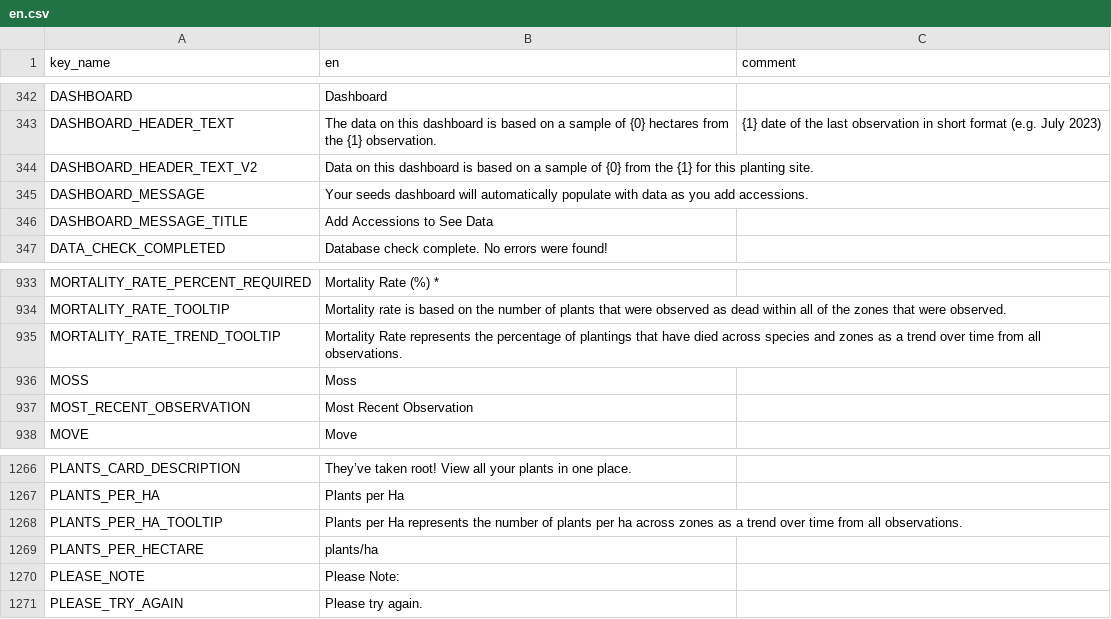
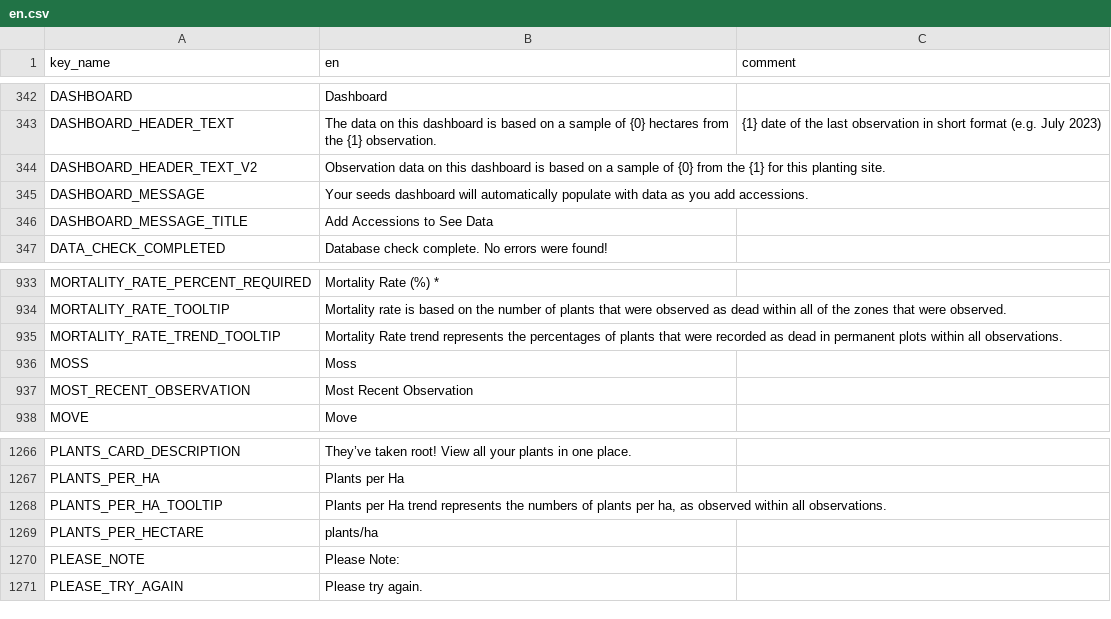
Before and after one commit to terraware/terraware-web, a CSV file: src/strings/csv/en.csv, drawn as a sheet; only a part is shown, gaps mark what is left out; the diff covers the shown part only.

```diff
--- a/src/strings/csv/en.csv
+++ b/src/strings/csv/en.csv
@@ -344,3 +344,3 @@ DASHBOARD,Dashboard,
 DASHBOARD_HEADER_TEXT,The data on this dashboard is based on a sample of {0} hectares from the {1} observation., {1} date of the last observation in short format (e.g. July 2023)
-DASHBOARD_HEADER_TEXT_V2,Data on this dashboard is based on a sample of {0} from the {1} for this planting site.,
+DASHBOARD_HEADER_TEXT_V2,Observation data on this dashboard is based on a sample of {0} from the {1} for this planting site.,
 DASHBOARD_MESSAGE,Your seeds dashboard will automatically populate with data as you add accessions.,
@@ -935,3 +935,3 @@ MORTALITY_RATE_PERCENT_REQUIRED,Mortality Rate (%) *,
 MORTALITY_RATE_TOOLTIP,Mortality rate is based on the number of plants that were observed as dead within all of the zones that were observed.,
-MORTALITY_RATE_TREND_TOOLTIP,Mortality Rate represents the percentage of plantings that have died across species and zones as a trend over time from all observations.,
+MORTALITY_RATE_TREND_TOOLTIP,Mortality Rate trend represents the percentages of plants that were recorded as dead in permanent plots within all observations.,
 MOSS,Moss,
@@ -1268,3 +1268,3 @@ PLANTS_CARD_DESCRIPTION,They’ve taken root! View all your plants in one place.
 PLANTS_PER_HA,Plants per Ha,
-PLANTS_PER_HA_TOOLTIP,Plants per Ha represents the number of plants per ha across zones as a trend over time from all observations.,
+PLANTS_PER_HA_TOOLTIP,"Plants per Ha trend represents the numbers of plants per ha, as observed within all observations.",
 PLANTS_PER_HECTARE,plants/ha,
```
Also changed, not shown: 5 added rows, 2 removed rows and 1 edited cell elsewhere in this file, 3 other files.
